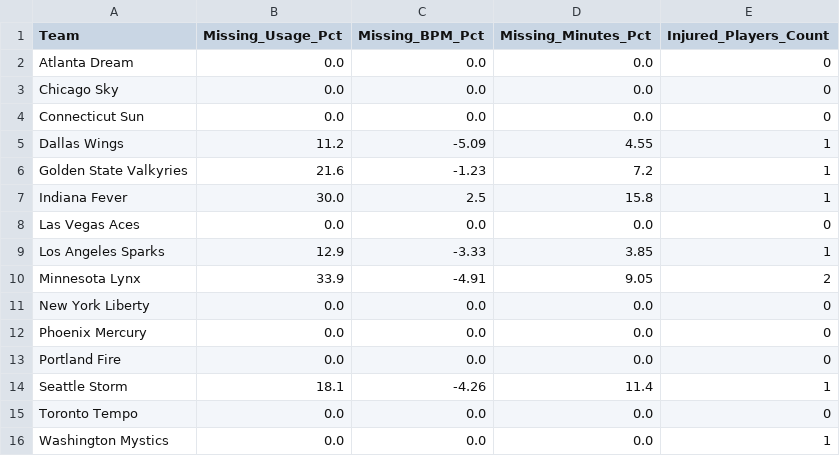
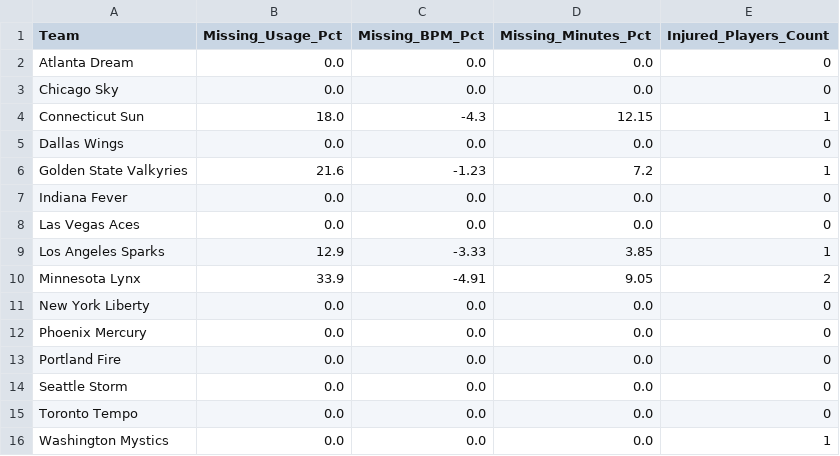
Before and after one commit to Yo014/ML-WnbaPrediction, a CSV file: current_squad_health.csv, drawn as a sheet.

Commit message:
Update model metadata and binary files
- Updated training timestamp in model_metadata.json.
- Adjusted training and validation metrics for improved accuracy.
- Modified feature importances, reflecting changes in model performance.
- Updated binary database (wnba.db) and model file (wnba_spread_model.pkl) to reflect the latest training results.

```diff
--- a/current_squad_health.csv
+++ b/current_squad_health.csv
@@ -3,6 +3,6 @@ Atlanta Dream,0.0,0.0,0.0,0
 Chicago Sky,0.0,0.0,0.0,0
-Connecticut Sun,0.0,0.0,0.0,0
-Dallas Wings,11.2,-5.09,4.55,1
+Connecticut Sun,18.0,-4.3,12.15,1
+Dallas Wings,0.0,0.0,0.0,0
 Golden State Valkyries,21.6,-1.23,7.2,1
-Indiana Fever,30.0,2.5,15.8,1
+Indiana Fever,0.0,0.0,0.0,0
 Las Vegas Aces,0.0,0.0,0.0,0
@@ -13,3 +13,3 @@ Phoenix Mercury,0.0,0.0,0.0,0
 Portland Fire,0.0,0.0,0.0,0
-Seattle Storm,18.1,-4.26,11.4,1
+Seattle Storm,0.0,0.0,0.0,0
 Toronto Tempo,0.0,0.0,0.0,0
```
Also changed, not shown: 8 other files.
